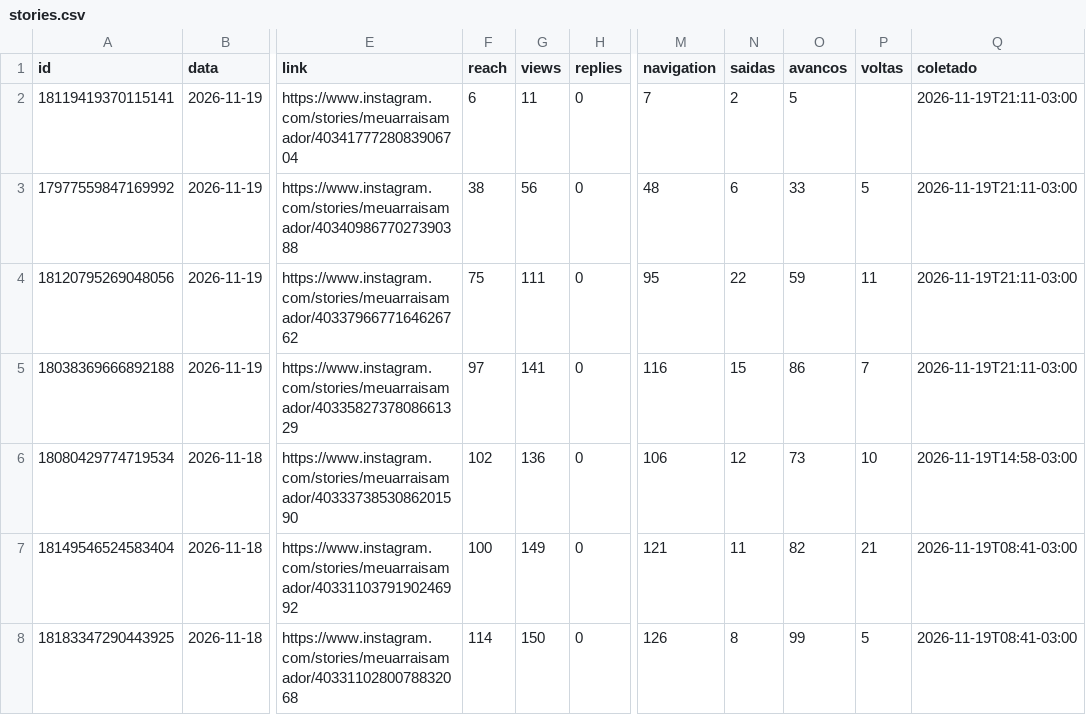
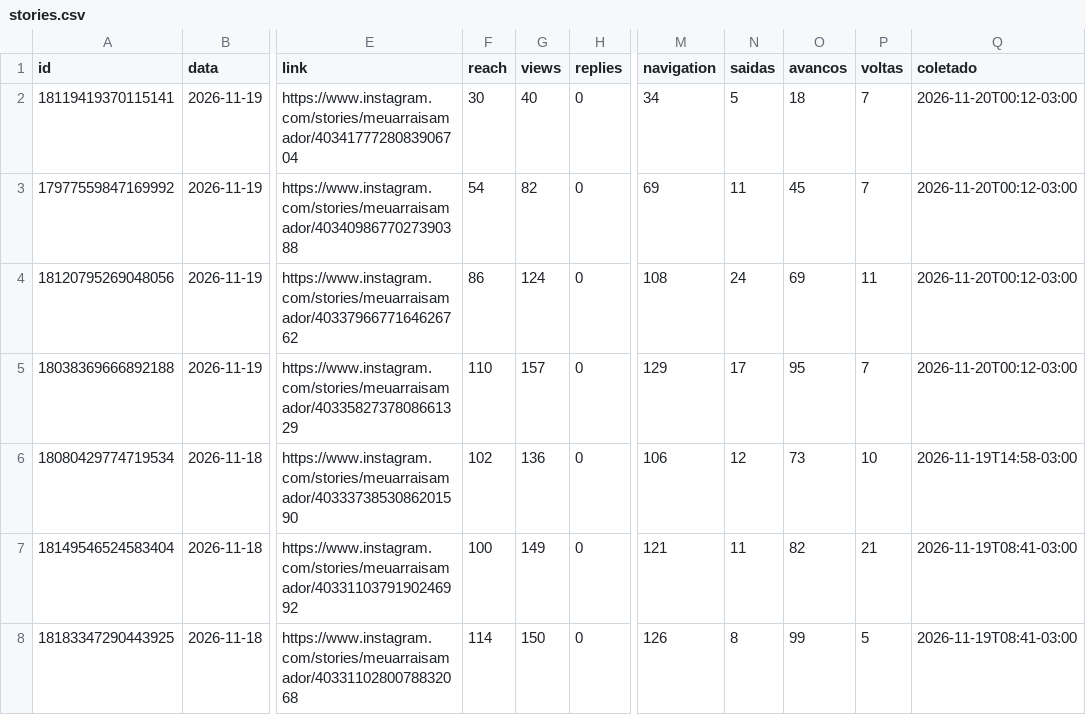
Before and after one commit to denysdmo/maa-publicador, a CSV file: metricas/stories.csv, drawn as a sheet; only a part is shown, gaps mark what is left out; the diff names each change by its address in the sheet, - before the commit and + after, or states it on an @@ line.

```diff
--- a/metricas/stories.csv
+++ b/metricas/stories.csv
-F2 (reach): 6
+F2 (reach): 30
-G2 (views): 11
+G2 (views): 40
-M2 (navigation): 7
+M2 (navigation): 34
-N2 (saidas): 2
+N2 (saidas): 5
-O2 (avancos): 5
+O2 (avancos): 18
-P2 (voltas): (empty)
+P2 (voltas): 7
-Q2:Q5 (coletado): 2026-11-19T21:11-03:00
+Q2:Q5 (coletado): 2026-11-20T00:12-03:00
-F3 (reach): 38
+F3 (reach): 54
-G3 (views): 56
+G3 (views): 82
-M3 (navigation): 48
+M3 (navigation): 69
-N3 (saidas): 6
+N3 (saidas): 11
-O3 (avancos): 33
+O3 (avancos): 45
-P3 (voltas): 5
+P3 (voltas): 7
-F4 (reach): 75
+F4 (reach): 86
-G4 (views): 111
+G4 (views): 124
-M4 (navigation): 95
+M4 (navigation): 108
-N4 (saidas): 22
+N4 (saidas): 24
-O4 (avancos): 59
+O4 (avancos): 69
-F5 (reach): 97
+F5 (reach): 110
-G5 (views): 141
+G5 (views): 157
-M5 (navigation): 116
+M5 (navigation): 129
-N5 (saidas): 15
+N5 (saidas): 17
-O5 (avancos): 86
+O5 (avancos): 95
```
Also changed, not shown: metricas/conta.csv, metricas/midias.csv, 2 other files.
